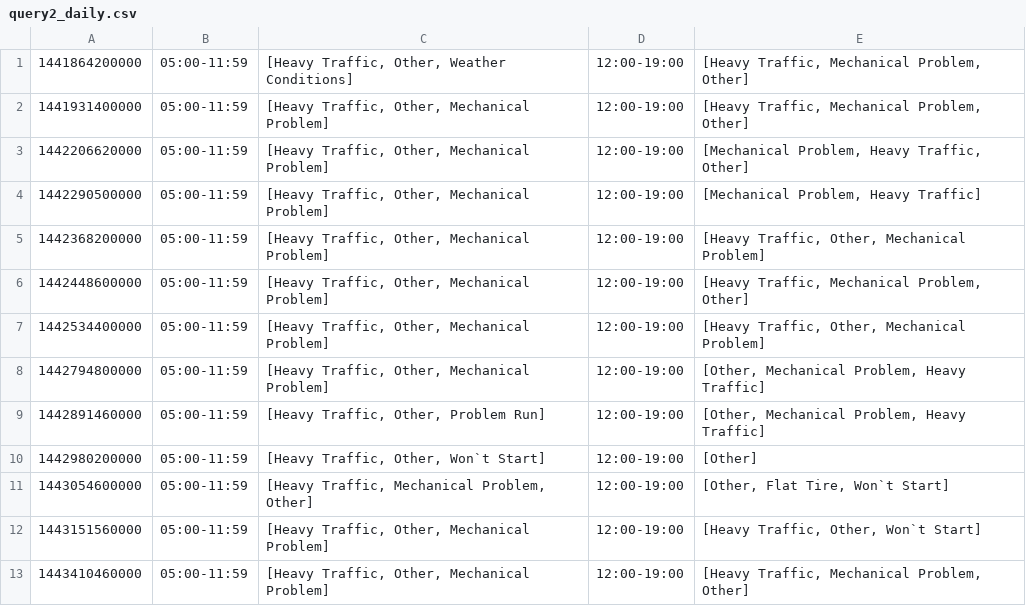
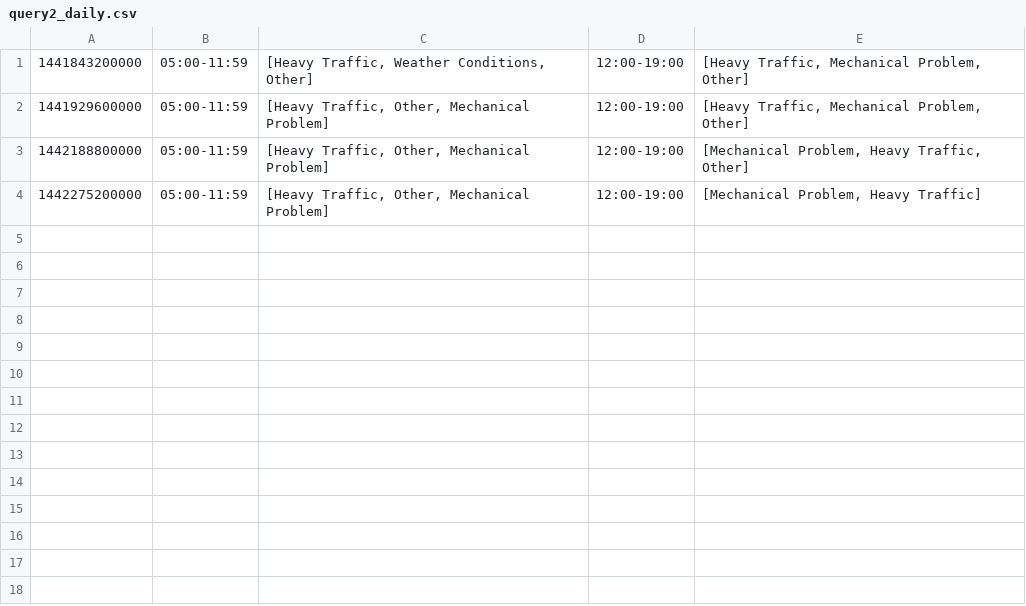
Before and after one commit to fmarino-412/SABD_project2_BallettiMarino, a CSV file: Results/query2_daily.csv, drawn as a sheet.

```diff
--- a/Results/query2_daily.csv
+++ b/Results/query2_daily.csv
@@ -1,13 +1,4 @@
-1441864200000;05:00-11:59;[Heavy Traffic, Other, Weather Conditions];12:00-19:00;[Heavy Traffic, Mechanical Problem, Other]
-1441931400000;05:00-11:59;[Heavy Traffic, Other, Mechanical Problem];12:00-19:00;[Heavy Traffic, Mechanical Problem, Other]
-1442206620000;05:00-11:59;[Heavy Traffic, Other, Mechanical Problem];12:00-19:00;[Mechanical Problem, Heavy Traffic, Other]
-1442290500000;05:00-11:59;[Heavy Traffic, Other, Mechanical Problem];12:00-19:00;[Mechanical Problem, Heavy Traffic]
-1442368200000;05:00-11:59;[Heavy Traffic, Other, Mechanical Problem];12:00-19:00;[Heavy Traffic, Other, Mechanical Problem]
-1442448600000;05:00-11:59;[Heavy Traffic, Other, Mechanical Problem];12:00-19:00;[Heavy Traffic, Mechanical Problem, Other]
-1442534400000;05:00-11:59;[Heavy Traffic, Other, Mechanical Problem];12:00-19:00;[Heavy Traffic, Other, Mechanical Problem]
-1442794800000;05:00-11:59;[Heavy Traffic, Other, Mechanical Problem];12:00-19:00;[Other, Mechanical Problem, Heavy Traffic]
-1442891460000;05:00-11:59;[Heavy Traffic, Other, Problem Run];12:00-19:00;[Other, Mechanical Problem, Heavy Traffic]
-1442980200000;05:00-11:59;[Heavy Traffic, Other, Won`t Start];12:00-19:00;[Other]
-1443054600000;05:00-11:59;[Heavy Traffic, Mechanical Problem, Other];12:00-19:00;[Other, Flat Tire, Won`t Start]
-1443151560000;05:00-11:59;[Heavy Traffic, Other, Mechanical Problem];12:00-19:00;[Heavy Traffic, Other, Won`t Start]
-1443410460000;05:00-11:59;[Heavy Traffic, Other, Mechanical Problem];12:00-19:00;[Heavy Traffic, Mechanical Problem, Other]
+1441843200000;05:00-11:59;[Heavy Traffic, Weather Conditions, Other];12:00-19:00;[Heavy Traffic, Mechanical Problem, Other]
+1441929600000;05:00-11:59;[Heavy Traffic, Other, Mechanical Problem];12:00-19:00;[Heavy Traffic, Mechanical Problem, Other]
+1442188800000;05:00-11:59;[Heavy Traffic, Other, Mechanical Problem];12:00-19:00;[Mechanical Problem, Heavy Traffic, Other]
+1442275200000;05:00-11:59;[Heavy Traffic, Other, Mechanical Problem];12:00-19:00;[Mechanical Problem, Heavy Traffic]
```
Also changed, not shown: Results/query1_daily.csv, Results/query3_daily.csv, 14 other files.
